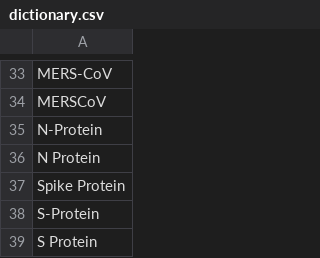
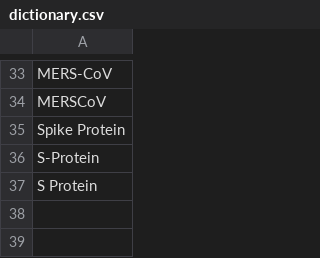
Before and after one commit to UW-xDD/dictionary_example, a CSV file: dictionary.csv, drawn as a sheet; only a part is shown, gaps mark what is left out; the diff names each change by its address in the sheet, - before the commit and + after, or states it on an @@ line.

Commit message:
Update dictionary.csv

```diff
--- a/dictionary.csv
+++ b/dictionary.csv
-row 35: N-Protein
-row 36: N Protein
```
